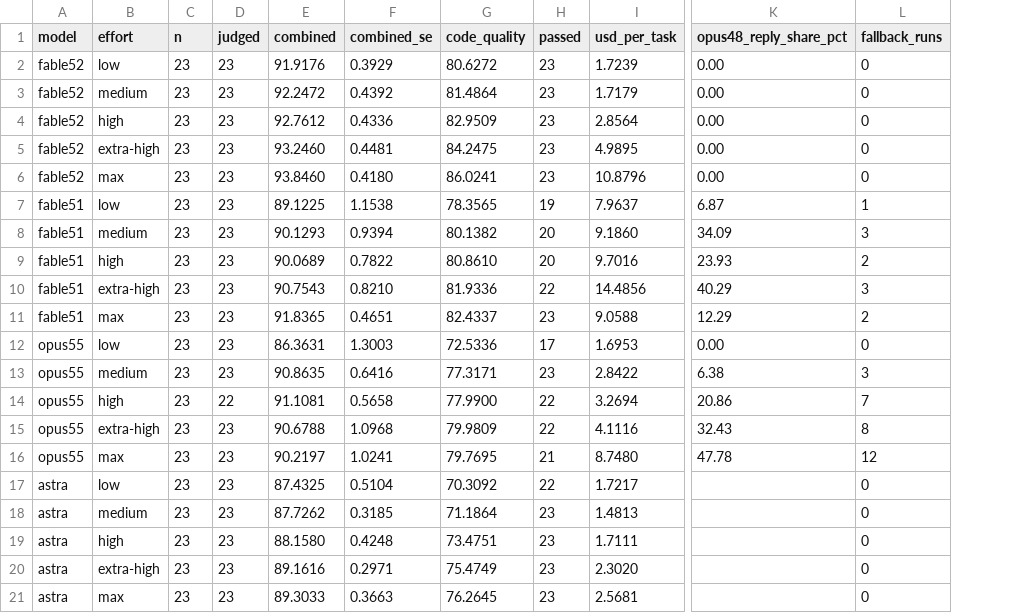
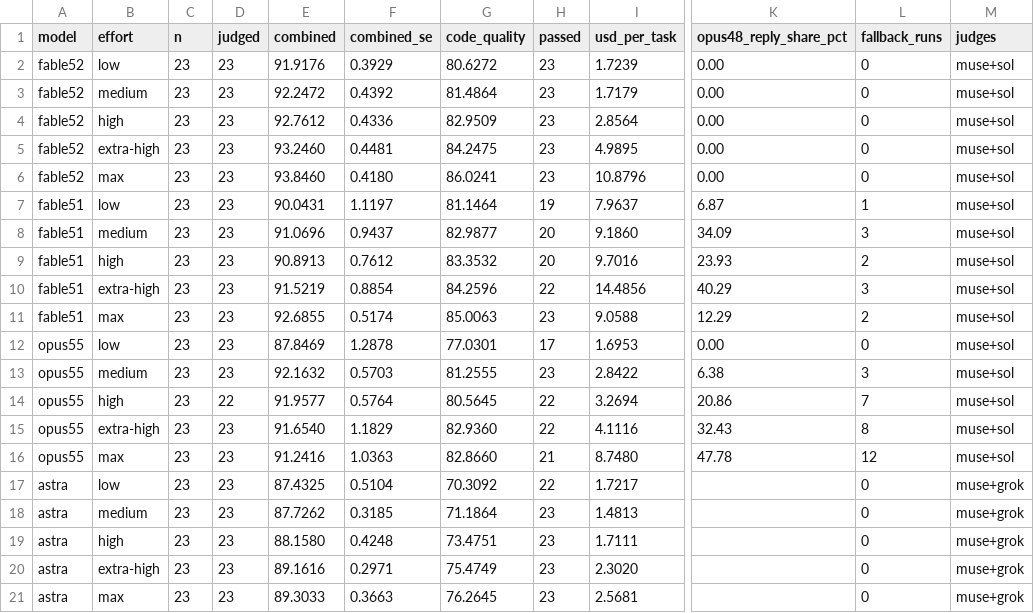
Before and after one commit to morganlinton/VulcanBench, a CSV file: docs/results/swe-v4-fable52-2026-11/fable52-vs-frontier-efforts.csv, drawn as a sheet; only a part is shown, gaps mark what is left out; the diff names each change by its address in the sheet, - before the commit and + after, or states it on an @@ line.

```diff
--- a/docs/results/swe-v4-fable52-2026-11/fable52-vs-frontier-efforts.csv
+++ b/docs/results/swe-v4-fable52-2026-11/fable52-vs-frontier-efforts.csv
+column M (judges), rows 2-21: muse+sol | muse+sol | muse+sol | muse+sol | muse+sol | muse+sol | muse+sol | muse+sol | muse+sol | muse+sol | muse+sol | muse+sol | muse+sol | muse+sol | muse+sol | muse+grok | muse+grok | muse+grok | muse+grok | muse+grok
-E7 (combined): 89.1225
+E7 (combined): 90.0431
-F7 (combined_se): 1.1538
+F7 (combined_se): 1.1197
-G7 (code_quality): 78.3565
+G7 (code_quality): 81.1464
-E8 (combined): 90.1293
+E8 (combined): 91.0696
-F8 (combined_se): 0.9394
+F8 (combined_se): 0.9437
-G8 (code_quality): 80.1382
+G8 (code_quality): 82.9877
-E9 (combined): 90.0689
+E9 (combined): 90.8913
-F9 (combined_se): 0.7822
+F9 (combined_se): 0.7612
-G9 (code_quality): 80.8610
+G9 (code_quality): 83.3532
-E10 (combined): 90.7543
+E10 (combined): 91.5219
-F10 (combined_se): 0.8210
+F10 (combined_se): 0.8854
-G10 (code_quality): 81.9336
+G10 (code_quality): 84.2596
-E11 (combined): 91.8365
+E11 (combined): 92.6855
-F11 (combined_se): 0.4651
+F11 (combined_se): 0.5174
-G11 (code_quality): 82.4337
+G11 (code_quality): 85.0063
-E12 (combined): 86.3631
+E12 (combined): 87.8469
-F12 (combined_se): 1.3003
+F12 (combined_se): 1.2878
-G12 (code_quality): 72.5336
+G12 (code_quality): 77.0301
-E13 (combined): 90.8635
+E13 (combined): 92.1632
-F13 (combined_se): 0.6416
+F13 (combined_se): 0.5703
-G13 (code_quality): 77.3171
+G13 (code_quality): 81.2555
-E14 (combined): 91.1081
+E14 (combined): 91.9577
-F14 (combined_se): 0.5658
+F14 (combined_se): 0.5764
-G14 (code_quality): 77.9900
+G14 (code_quality): 80.5645
-E15 (combined): 90.6788
+E15 (combined): 91.6540
-F15 (combined_se): 1.0968
+F15 (combined_se): 1.1829
-G15 (code_quality): 79.9809
+G15 (code_quality): 82.9360
-E16 (combined): 90.2197
+E16 (combined): 91.2416
-F16 (combined_se): 1.0241
+F16 (combined_se): 1.0363
-G16 (code_quality): 79.7695
+G16 (code_quality): 82.8660
```
Also changed, not shown: 6 other files.
